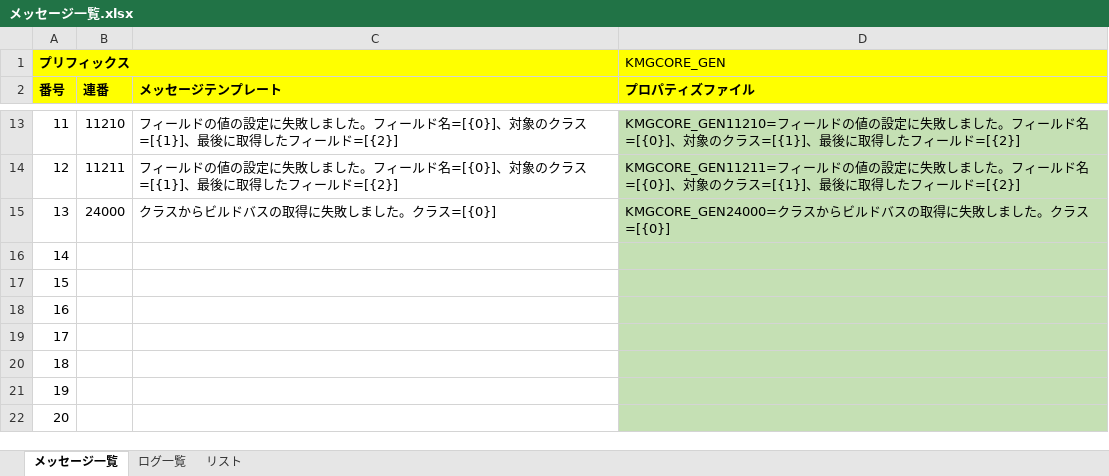
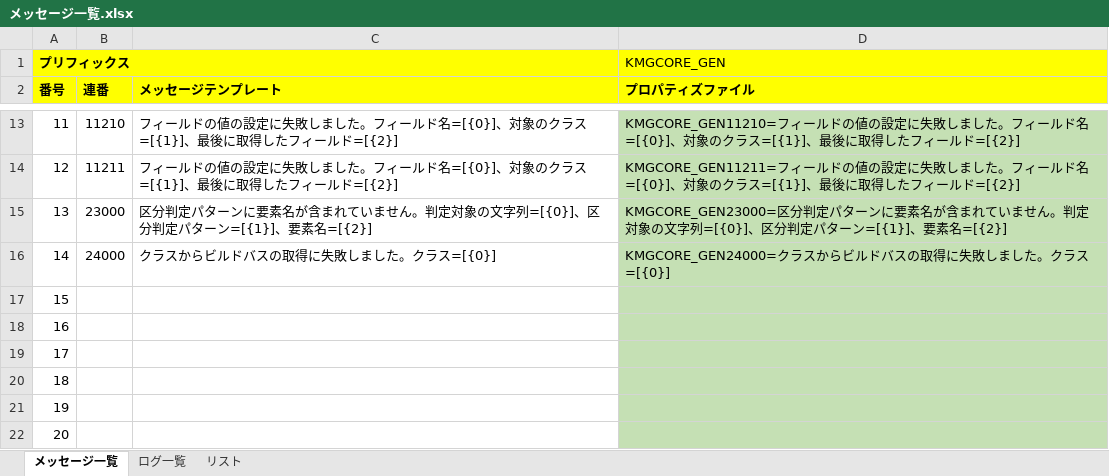
Before and after one commit to KenichiroArai/kmg-core, an Excel workbook: doc/メッセージ一覧.xlsx, sheet メッセージ一覧, drawn as a sheet; only a part is shown, gaps mark what is left out; values as stored, in another font and other column widths than the file's, no borders; charts and pictures not drawn; the diff names each change by its address in the sheet, - before the commit and + after, or states it on an @@ line.

```diff
--- a/doc/メッセージ一覧.xlsx (sheet メッセージ一覧)
+++ b/doc/メッセージ一覧.xlsx (sheet メッセージ一覧)
-B15 (連番): 24000
+B15 (連番): 23000
-C15 (メッセージテンプレート): クラスからビルドバスの取得に失敗しました。クラス=[{0}]
+C15 (メッセージテンプレート): 区分判定パターンに要素名が含まれていません。判定対象の文字列=[{0}]、区分判定パターン=[{1}]、要素名=[{2}]
-D15 (プロパティズファイル): KMGCORE_GEN24000=クラスからビルドバスの取得に失敗しました。クラス=[{0}]
+D15 (プロパティズファイル): KMGCORE_GEN23000=区分判定パターンに要素名が含まれていません。判定対象の文字列=[{0}]、区分判定パターン=[{1}]、要素名=[{2}]
-B16 (連番): (empty)
+B16 (連番): 24000
-C16 (メッセージテンプレート): (empty)
+C16 (メッセージテンプレート): クラスからビルドバスの取得に失敗しました。クラス=[{0}]
-D16 (プロパティズファイル): (empty)
+D16 (プロパティズファイル): KMGCORE_GEN24000=クラスからビルドバスの取得に失敗しました。クラス=[{0}]
```
Also changed, not shown: formulas that keep their value, 3 other files.
